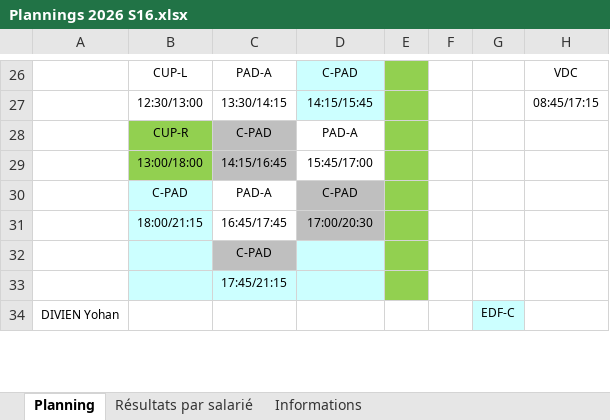
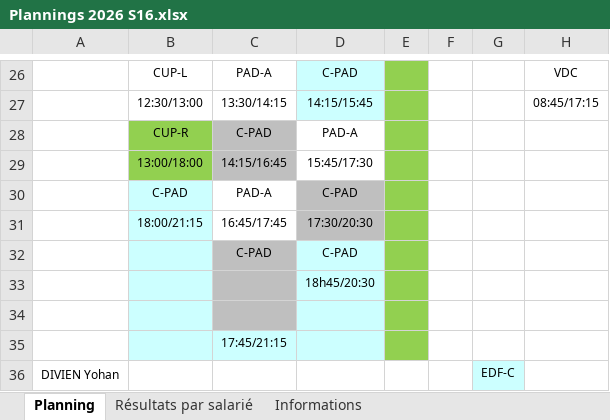
Before and after one commit to OhLaPey/planning-urbansoccer, an Excel workbook: Plannings 2026 S16.xlsx, sheet Planning, drawn as a sheet; only a part is shown, gaps mark what is left out; values as stored, in another font and other column widths than the file's, no borders; charts and pictures not drawn; addresses are those after the commit; the diff names each change by its address in the sheet, - before the commit and + after, or states it on an @@ line.

Commit message:
Sync planning SharePoint : S16

```diff
--- a/Plannings 2026 S16.xlsx (sheet Planning)
+++ b/Plannings 2026 S16.xlsx (sheet Planning)
-D29: 15:45/17:00
+D29: 15:45/17:30
-D31: 17:00/20:30
+D31: 17:30/20:30
+row 32:  |  | C-PAD | C-PAD
+row 33:  |  |  | 18h45/20:30
-C34: C-PAD
+C34: (empty)
```
Also changed, not shown: charts or pictures.
